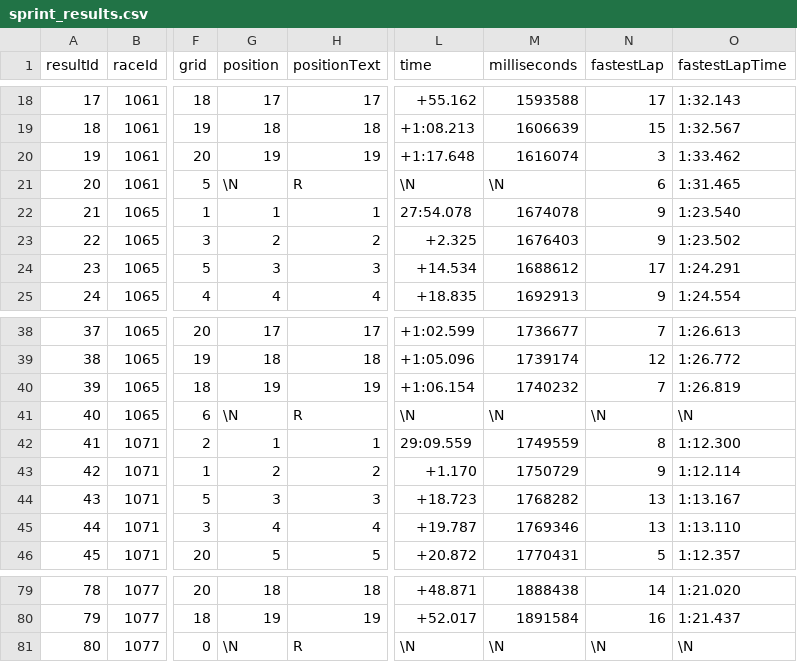
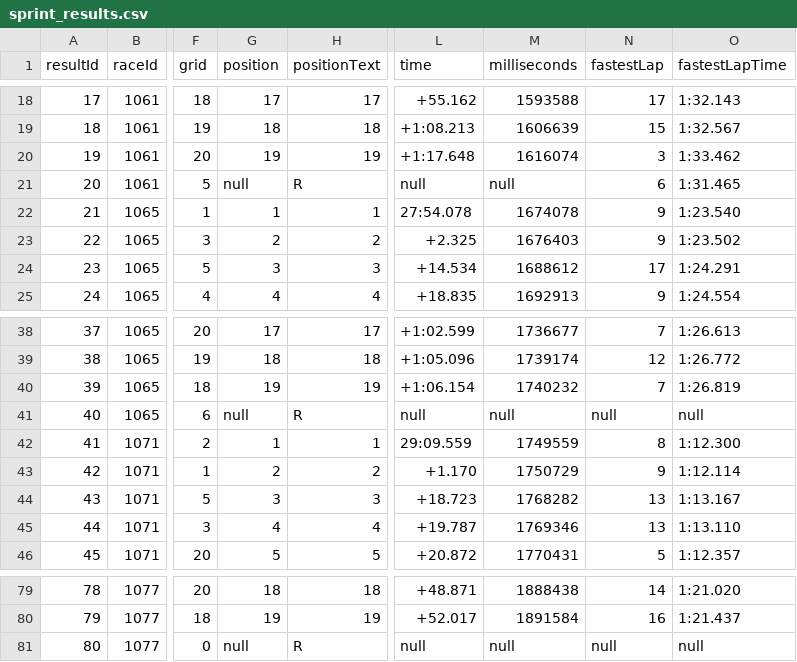
Before and after one commit to vkbansal/formula1-app, a CSV file: _data/sprint_results.csv, drawn as a sheet; only a part is shown, gaps mark what is left out; the diff names each change by its address in the sheet, - before the commit and + after, or states it on an @@ line.

```diff
--- a/_data/sprint_results.csv
+++ b/_data/sprint_results.csv
-G21 (position): \N
+G21 (position): null
-L21 (time): \N
+L21 (time): null
-M21 (milliseconds): \N
+M21 (milliseconds): null
-G41 (position): \N
+G41 (position): null
-L41 (time): \N
+L41 (time): null
-M41 (milliseconds): \N
+M41 (milliseconds): null
-N41 (fastestLap): \N
+N41 (fastestLap): null
-O41 (fastestLapTime): \N
+O41 (fastestLapTime): null
-G81 (position): \N
+G81 (position): null
-L81 (time): \N
+L81 (time): null
-M81 (milliseconds): \N
+M81 (milliseconds): null
-N81 (fastestLap): \N
+N81 (fastestLap): null
-O81 (fastestLapTime): \N
+O81 (fastestLapTime): null
```
Also changed, not shown: _data/circuits.csv, _data/drivers.csv, 9 other files.
